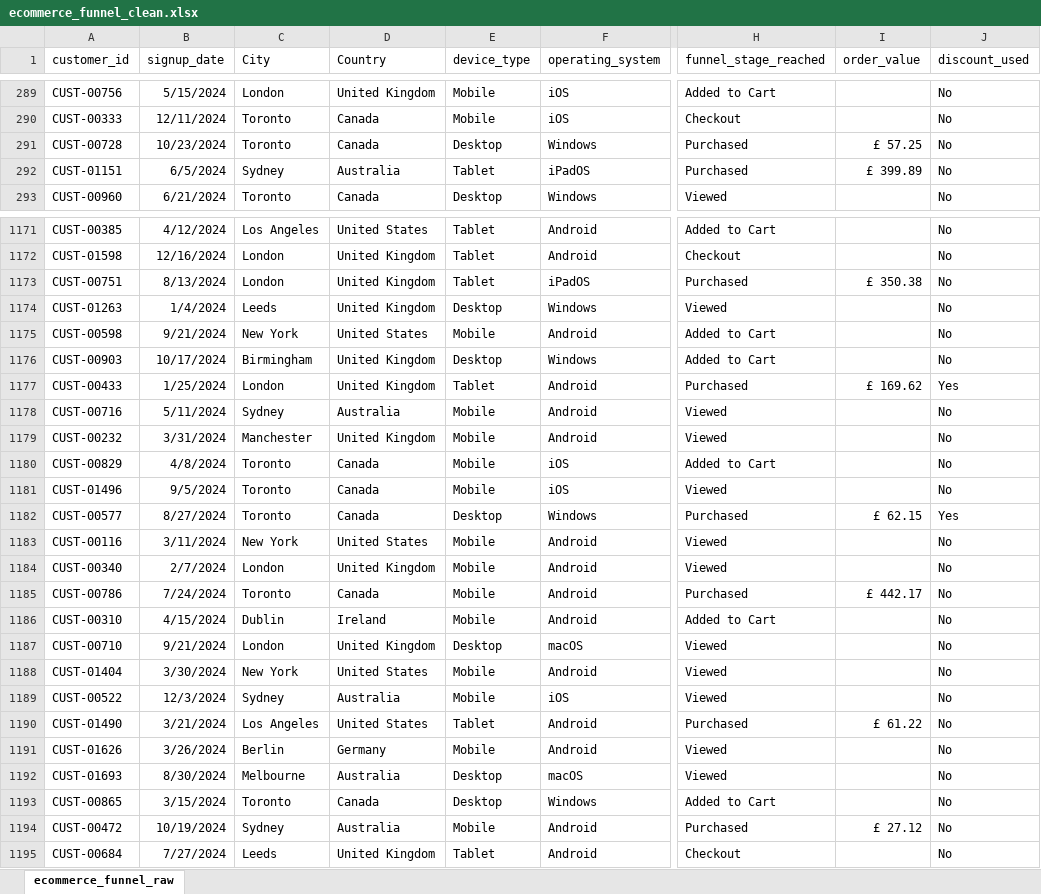
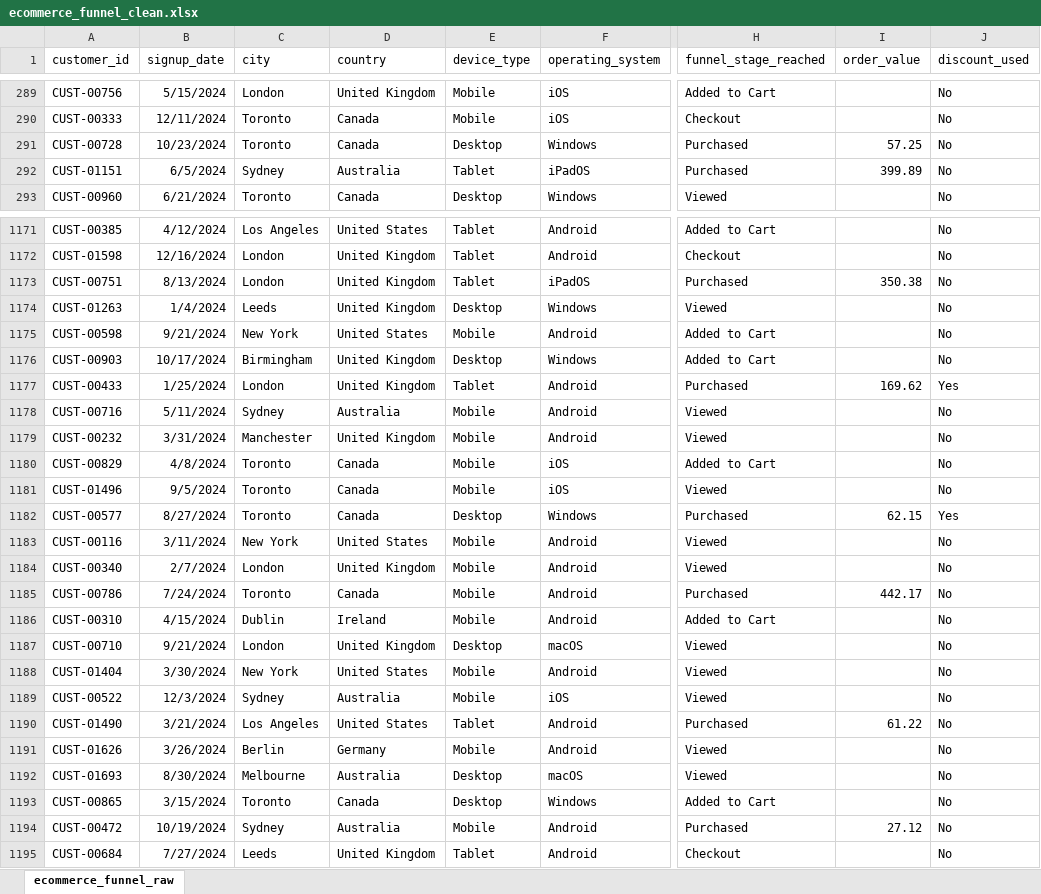
Before and after one commit to ayan-saeed/E-Commerce-Purchase-Funnel, an Excel workbook: dataset/cleaned-dataset/ecommerce_funnel_clean.xlsx, sheet ecommerce_funnel_raw, drawn as a sheet; only a part is shown, gaps mark what is left out; values as stored, in another font and other column widths than the file's, no borders; table styles not drawn; the diff covers the shown part only; the diff names each change by its address in the sheet, - before the commit and + after, or states it on an @@ line.

```diff
--- a/dataset/cleaned-dataset/ecommerce_funnel_clean.xlsx (sheet ecommerce_funnel_raw)
+++ b/dataset/cleaned-dataset/ecommerce_funnel_clean.xlsx (sheet ecommerce_funnel_raw)
-C1: City
+C1: city
-D1: Country
+D1: country
-I291 (order_value): £ 57.25
+I291 (order_value): 57.25
-I292 (order_value): £ 399.89
+I292 (order_value): 399.89
-I1173 (order_value): £ 350.38
+I1173 (order_value): 350.38
-I1177 (order_value): £ 169.62
+I1177 (order_value): 169.62
-I1182 (order_value): £ 62.15
+I1182 (order_value): 62.15
-I1185 (order_value): £ 442.17
+I1185 (order_value): 442.17
-I1190 (order_value): £ 61.22
+I1190 (order_value): 61.22
-I1194 (order_value): £ 27.12
+I1194 (order_value): 27.12
```
Also changed, not shown: 193 edited cells elsewhere in this sheet, dataset/raw/ecommerce_funnel_raw.xlsx, 2 other files.
